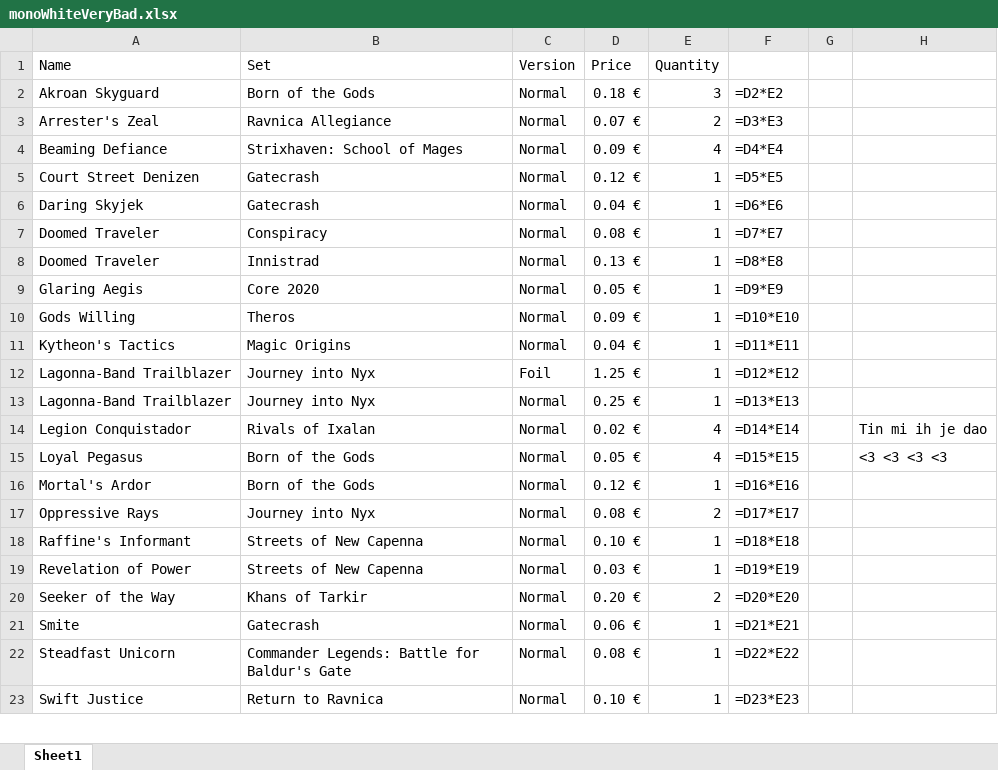
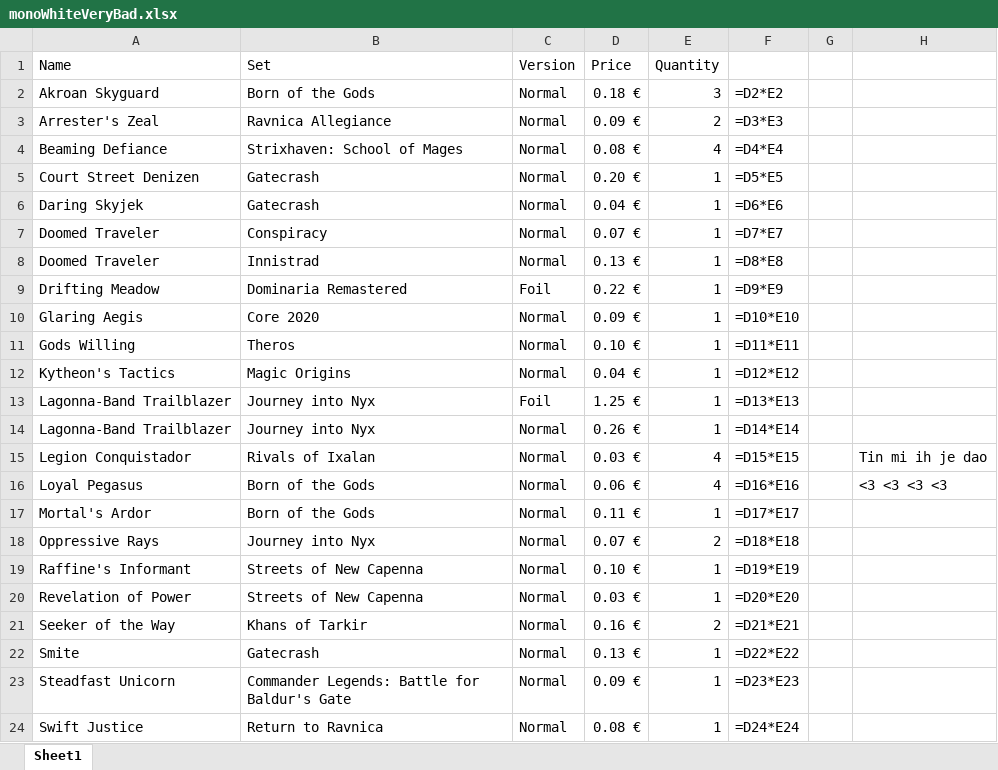
Before and after one commit to Vimor123/mtg-card-price-updater, an Excel workbook: monoWhiteVeryBad.xlsx, sheet Sheet1, drawn as a sheet; only a part is shown; values as stored, in another font and other column widths than the file's, no borders; formulas without a stored value are shown as written; addresses are those after the commit; the diff covers the shown part only; the diff names each change by its address in the sheet, - before the commit and + after, or states it on an @@ line.

Commit message:
Prices updated

```diff
--- a/monoWhiteVeryBad.xlsx (sheet Sheet1)
+++ b/monoWhiteVeryBad.xlsx (sheet Sheet1)
-D3 (Price): 0.07 €
+D3 (Price): 0.09 €
-D4 (Price): 0.09 €
+D4 (Price): 0.08 €
-D5 (Price): 0.12 €
+D5 (Price): 0.20 €
-D7 (Price): 0.08 €
+D7 (Price): 0.07 €
+row 9: Drifting Meadow | Dominaria Remastered | Foil | 0.22 € | 1 | =D9*E9
-D10 (Price): 0.05 €
+D10 (Price): 0.09 €
-F10: =D9*E9
+F10: =D10*E10
-D11 (Price): 0.09 €
+D11 (Price): 0.10 €
-F11: =D10*E10
+F11: =D11*E11
-F12: =D11*E11
+F12: =D12*E12
-F13: =D12*E12
+F13: =D13*E13
-D14 (Price): 0.25 €
+D14 (Price): 0.26 €
-F14: =D13*E13
+F14: =D14*E14
-D15 (Price): 0.02 €
+D15 (Price): 0.03 €
-F15: =D14*E14
+F15: =D15*E15
-D16 (Price): 0.05 €
+D16 (Price): 0.06 €
-F16: =D15*E15
+F16: =D16*E16
-D17 (Price): 0.12 €
+D17 (Price): 0.11 €
-F17: =D16*E16
+F17: =D17*E17
-D18 (Price): 0.08 €
+D18 (Price): 0.07 €
-F18: =D17*E17
+F18: =D18*E18
-F19: =D18*E18
+F19: =D19*E19
-F20: =D19*E19
+F20: =D20*E20
-D21 (Price): 0.20 €
+D21 (Price): 0.16 €
-F21: =D20*E20
+F21: =D21*E21
-D22 (Price): 0.06 €
+D22 (Price): 0.13 €
-F22: =D21*E21
+F22: =D22*E22
-D23 (Price): 0.08 €
+D23 (Price): 0.09 €
-F23: =D22*E22
+F23: =D23*E23
-D24 (Price): 0.10 €
+D24 (Price): 0.08 €
-F24: =D23*E23
+F24: =D24*E24
```
Also changed, not shown: 22 edited cells elsewhere in this sheet, album.xlsx.
